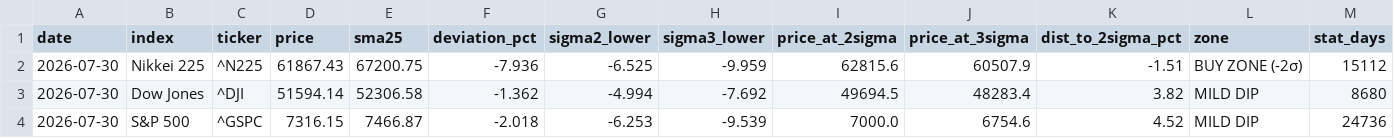
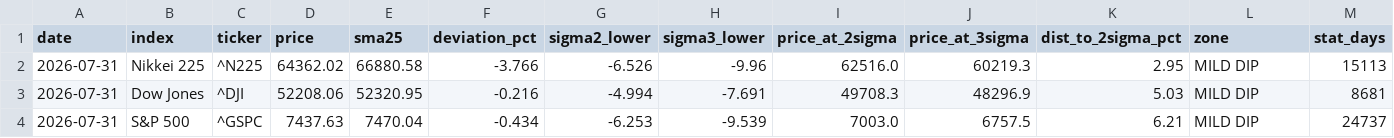
Before and after one commit to kanemotokaneya/nikkei225-screener, a CSV file: output/deviation_snapshot.csv, drawn as a sheet; only a part is shown; the diff covers the shown part only.

```diff
--- a/output/deviation_snapshot.csv
+++ b/output/deviation_snapshot.csv
@@ -1,4 +1,4 @@
 date,index,ticker,price,sma25,deviation_pct,sigma2_lower,sigma3_lower,price_at_2sigma,price_at_3sigma,dist_to_2sigma_pct,zone,stat_days
-2026-07-30,Nikkei 225,^N225,61867.43,67200.75,-7.936,-6.525,-9.959,62815.6,60507.9,-1.51,BUY ZONE (-2σ),15112
-2026-07-30,Dow Jones,^DJI,51594.14,52306.58,-1.362,-4.994,-7.692,49694.5,48283.4,3.82,MILD DIP,8680
-2026-07-30,S&P 500,^GSPC,7316.15,7466.87,-2.018,-6.253,-9.539,7000.0,6754.6,4.52,MILD DIP,24736
+2026-07-31,Nikkei 225,^N225,64362.02,66880.58,-3.766,-6.526,-9.96,62516.0,60219.3,2.95,MILD DIP,15113
+2026-07-31,Dow Jones,^DJI,52208.06,52320.95,-0.216,-4.994,-7.691,49708.3,48296.9,5.03,MILD DIP,8681
+2026-07-31,S&P 500,^GSPC,7437.63,7470.04,-0.434,-6.253,-9.539,7003.0,6757.5,6.21,MILD DIP,24737
```
Also changed, not shown: 19 edited cells elsewhere in this file, 3 other files.
